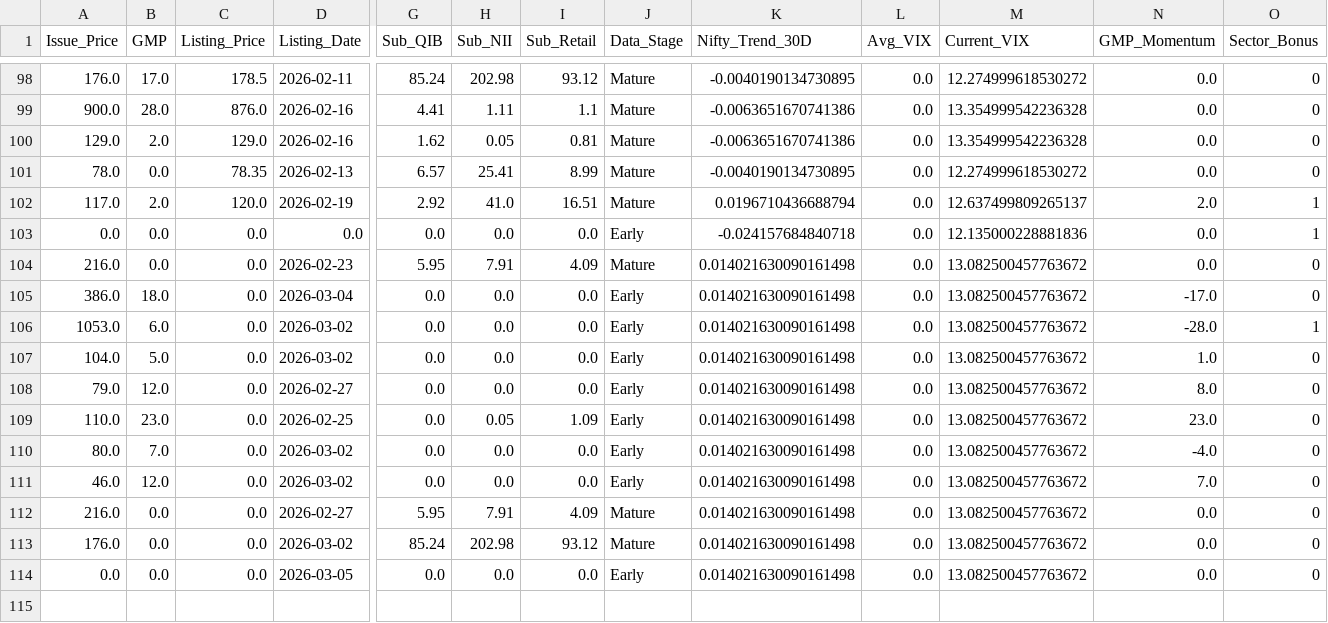
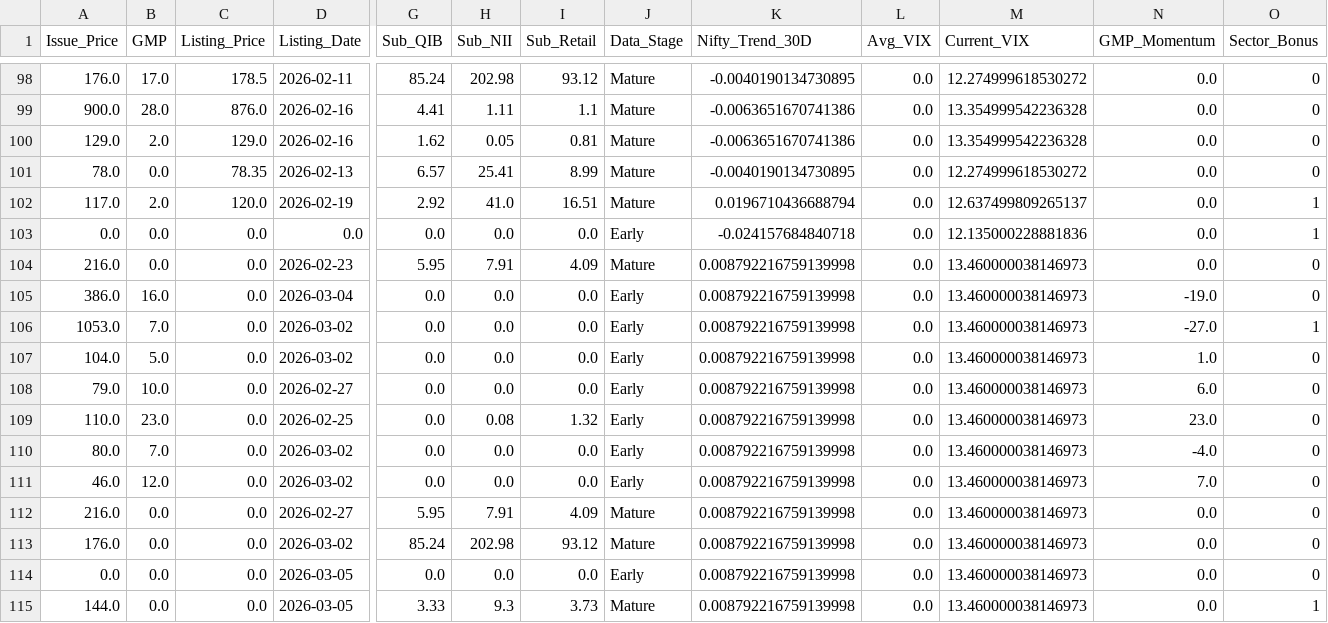
Before and after one commit to RaghavKothari1111/Ai-ipo-predictor, a CSV file: data/master_ipo_v3.csv, drawn as a sheet; only a part is shown, gaps mark what is left out; rows hold the shown columns only; the diff names each change by its address in the sheet, - before the commit and + after, or states it on an @@ line.

```diff
--- a/data/master_ipo_v3.csv
+++ b/data/master_ipo_v3.csv
-N102 (GMP_Momentum): 2.0
+N102 (GMP_Momentum): 0.0
-K104:K114 (Nifty_Trend_30D): 0.014021630090161498
+K104:K114 (Nifty_Trend_30D): 0.008792216759139998
-M104:M114 (Current_VIX): 13.082500457763672
+M104:M114 (Current_VIX): 13.460000038146973
-B105 (GMP): 18.0
+B105 (GMP): 16.0
-N105 (GMP_Momentum): -17.0
+N105 (GMP_Momentum): -19.0
-B106 (GMP): 6.0
+B106 (GMP): 7.0
-N106 (GMP_Momentum): -28.0
+N106 (GMP_Momentum): -27.0
-B108 (GMP): 12.0
+B108 (GMP): 10.0
-N108 (GMP_Momentum): 8.0
+N108 (GMP_Momentum): 6.0
-H109 (Sub_NII): 0.05
+H109 (Sub_NII): 0.08
-I109 (Sub_Retail): 1.09
+I109 (Sub_Retail): 1.32
+row 115: 144.0 | 0.0 | 0.0 | 2026-03-05 | 3.33 | 9.3 | 3.73 | Mature | 0.008792216759139998 | 0.0 | 13.460000038146973 | 0.0 | 1
```
Also changed, not shown: data/gmp_history.csv, data/latest_predictions.csv, 1 other file.
